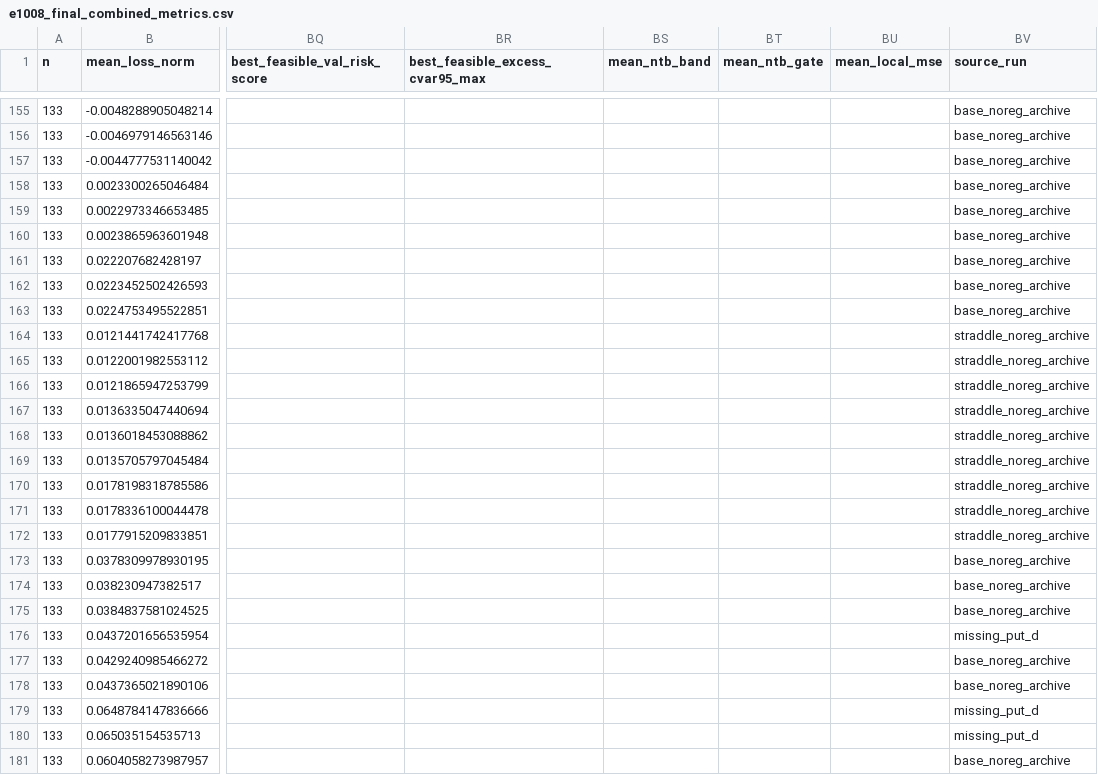
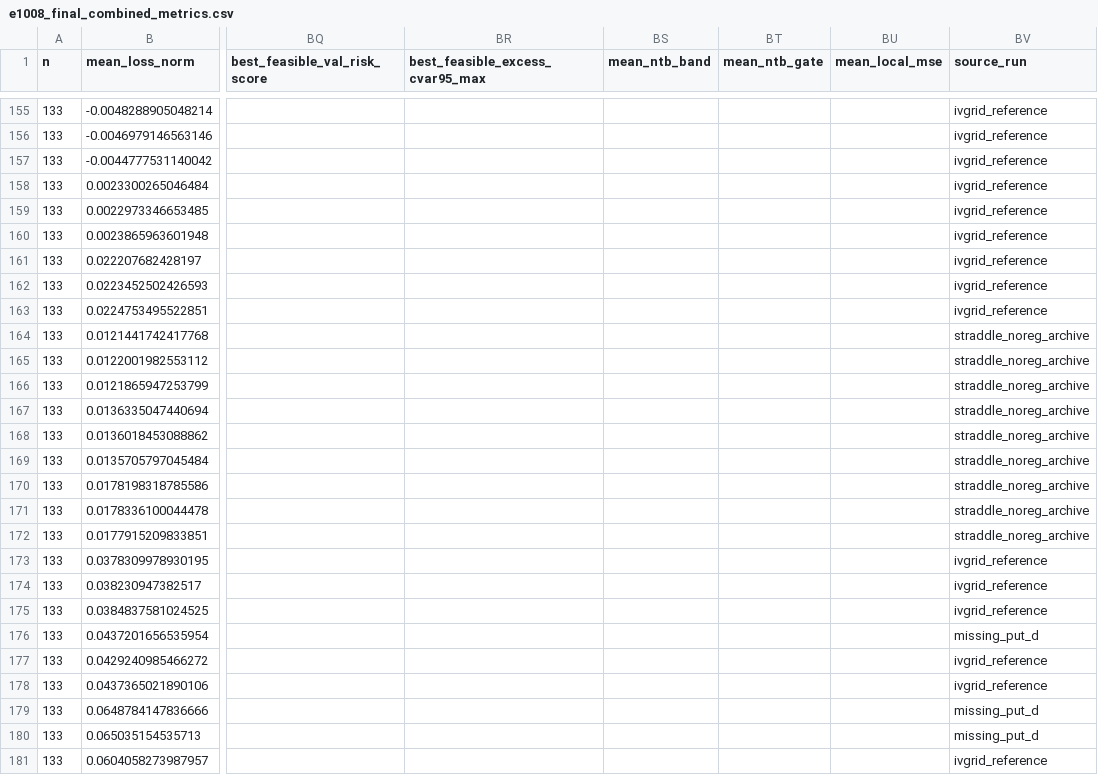
Before and after one commit to TenghanZhong/Fnug_code, a CSV file: results/analysis/e1008_final_combined_metrics.csv, drawn as a sheet; only a part is shown, gaps mark what is left out; the diff covers the shown part only; the diff names each change by its address in the sheet, - before the commit and + after, or states it on an @@ line.

```diff
--- a/results/analysis/e1008_final_combined_metrics.csv
+++ b/results/analysis/e1008_final_combined_metrics.csv
-BV155:BV163 (source_run): base_noreg_archive
+BV155:BV163 (source_run): ivgrid_reference
-BV173:BV175 (source_run): base_noreg_archive
+BV173:BV175 (source_run): ivgrid_reference
-BV177:BV178 (source_run): base_noreg_archive
+BV177:BV178 (source_run): ivgrid_reference
-BV181 (source_run): base_noreg_archive
+BV181 (source_run): ivgrid_reference
```
Also changed, not shown: 27 edited cells elsewhere in this file, 3 other files.
